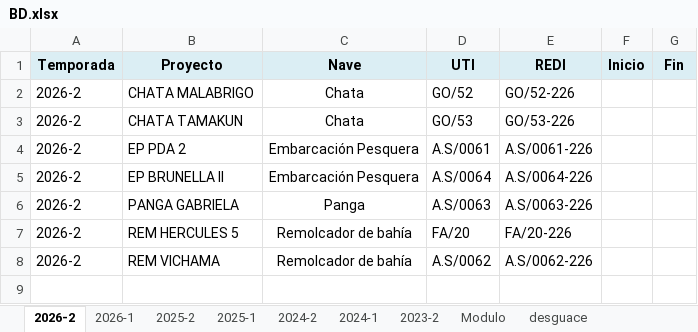
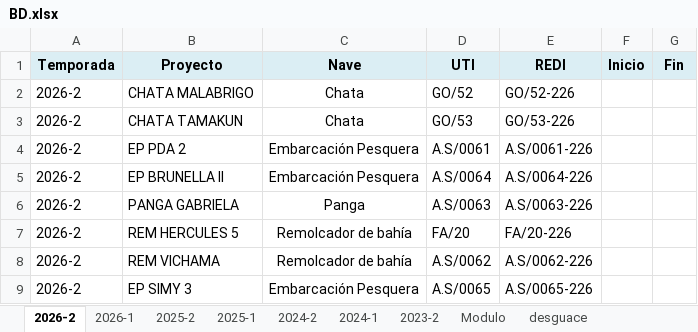
Before and after one commit to ProyectosAstillero/Astillero, an Excel workbook: BD.xlsx, sheet 2026-2, drawn as a sheet; values as stored, in another font and other column widths than the file's, no borders; the diff names each change by its address in the sheet, - before the commit and + after, or states it on an @@ line.

```diff
--- a/BD.xlsx (sheet 2026-2)
+++ b/BD.xlsx (sheet 2026-2)
+row 9: 2026-2 | EP SIMY 3 | Embarcación Pesquera | A.S/0065 | A.S/0065-226
```
Also changed, not shown: 2026-2/REDI.xlsx, 2026-2/UTI.xlsx.
